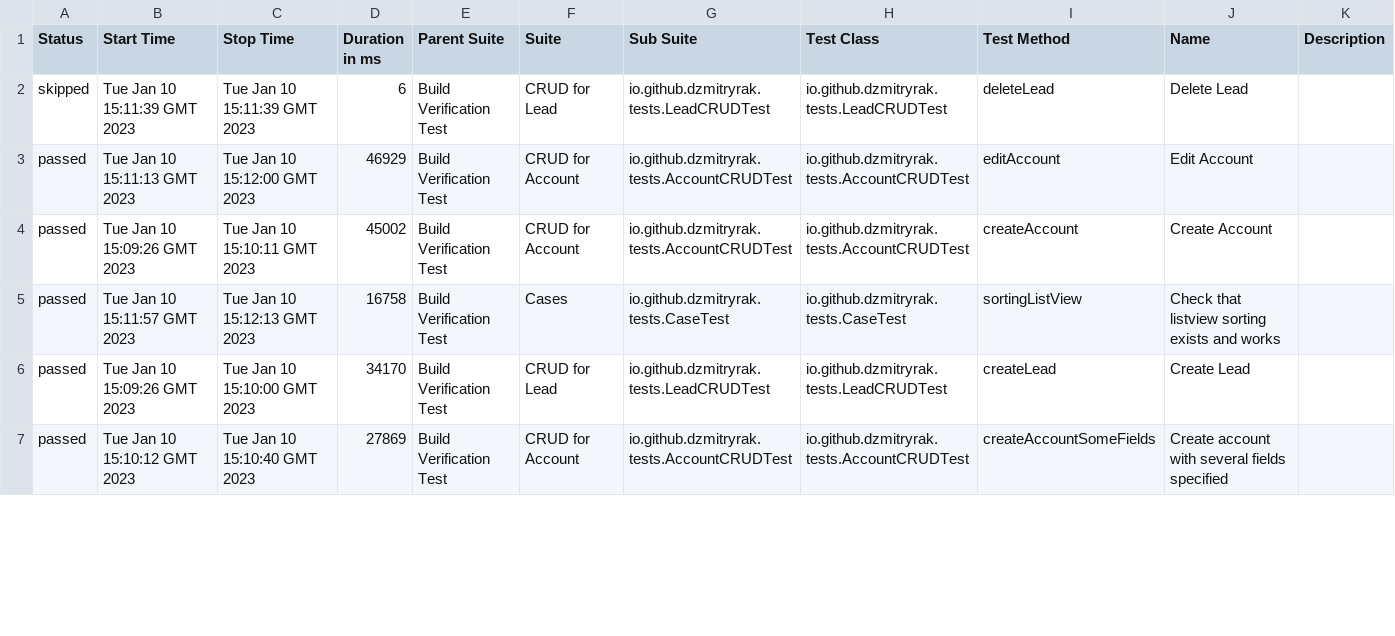
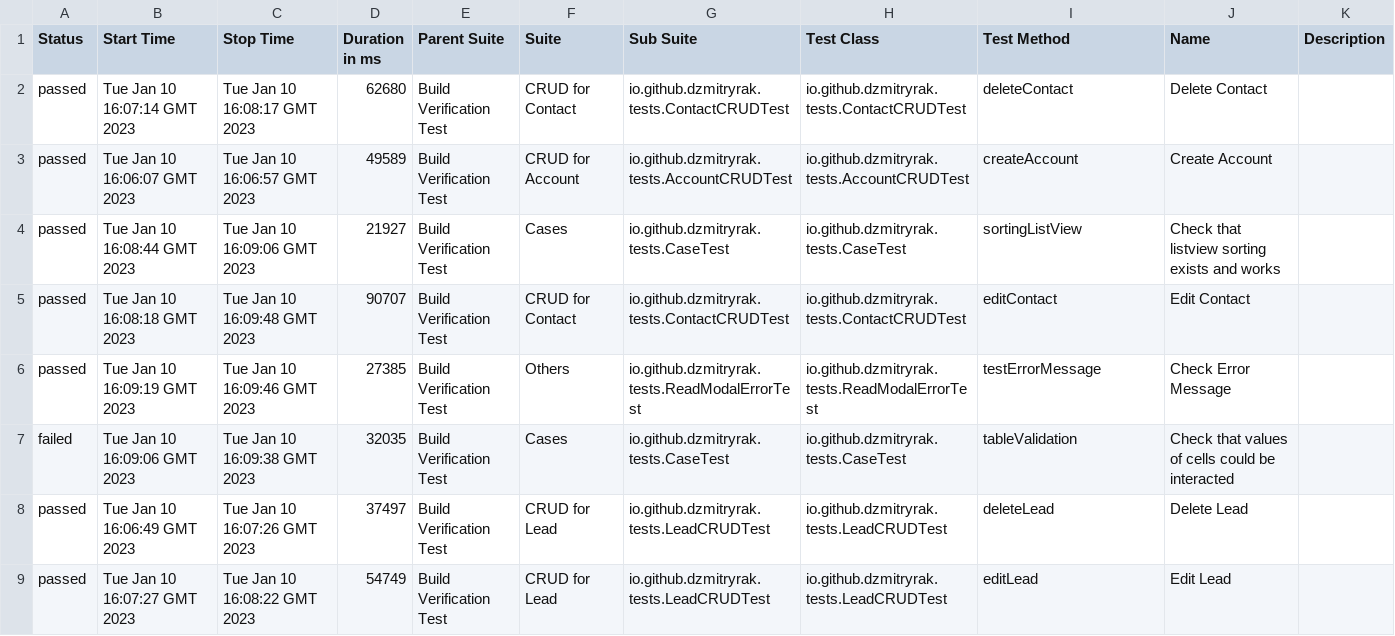
Before and after one commit to dzmitryrak/SSC, a CSV file: 164/data/suites.csv, drawn as a sheet; only a part is shown; the diff covers the shown part only.

```diff
--- a/164/data/suites.csv
+++ b/164/data/suites.csv
@@ -1,7 +1,9 @@
 "Status","Start Time","Stop Time","Duration in ms","Parent Suite","Suite","Sub Suite","Test Class","Test Method","Name","Description"
-"skipped","Tue Jan 10 15:11:39 GMT 2023","Tue Jan 10 15:11:39 GMT 2023","6","Build Verification Test","CRUD for Lead","io.github.dzmitryrak.tests.LeadCRUDTest","io.github.dzmitryrak.tests.LeadCRUDTest","deleteLead","Delete Lead",""
-"passed","Tue Jan 10 15:11:13 GMT 2023","Tue Jan 10 15:12:00 GMT 2023","46929","Build Verification Test","CRUD for Account","io.github.dzmitryrak.tests.AccountCRUDTest","io.github.dzmitryrak.tests.AccountCRUDTest","editAccount","Edit Account",""
-"passed","Tue Jan 10 15:09:26 GMT 2023","Tue Jan 10 15:10:11 GMT 2023","45002","Build Verification Test","CRUD for Account","io.github.dzmitryrak.tests.AccountCRUDTest","io.github.dzmitryrak.tests.AccountCRUDTest","createAccount","Create Account",""
-"passed","Tue Jan 10 15:11:57 GMT 2023","Tue Jan 10 15:12:13 GMT 2023","16758","Build Verification Test","Cases","io.github.dzmitryrak.tests.CaseTest","io.github.dzmitryrak.tests.CaseTest","sortingListView","Check that listview sorting exists and works",""
-"passed","Tue Jan 10 15:09:26 GMT 2023","Tue Jan 10 15:10:00 GMT 2023","34170","Build Verification Test","CRUD for Lead","io.github.dzmitryrak.tests.LeadCRUDTest","io.github.dzmitryrak.tests.LeadCRUDTest","createLead","Create Lead",""
-"passed","Tue Jan 10 15:10:12 GMT 2023","Tue Jan 10 15:10:40 GMT 2023","27869","Build Verification Test","CRUD for Account","io.github.dzmitryrak.tests.AccountCRUDTest","io.github.dzmitryrak.tests.AccountCRUDTest","createAccountSomeFields","Create account with several fields specified",""
+"passed","Tue Jan 10 16:07:14 GMT 2023","Tue Jan 10 16:08:17 GMT 2023","62680","Build Verification Test","CRUD for Contact","io.github.dzmitryrak.tests.ContactCRUDTest","io.github.dzmitryrak.tests.ContactCRUDTest","deleteContact","Delete Contact",""
+"passed","Tue Jan 10 16:06:07 GMT 2023","Tue Jan 10 16:06:57 GMT 2023","49589","Build Verification Test","CRUD for Account","io.github.dzmitryrak.tests.AccountCRUDTest","io.github.dzmitryrak.tests.AccountCRUDTest","createAccount","Create Account",""
+"passed","Tue Jan 10 16:08:44 GMT 2023","Tue Jan 10 16:09:06 GMT 2023","21927","Build Verification Test","Cases","io.github.dzmitryrak.tests.CaseTest","io.github.dzmitryrak.tests.CaseTest","sortingListView","Check that listview sorting exists and works",""
+"passed","Tue Jan 10 16:08:18 GMT 2023","Tue Jan 10 16:09:48 GMT 2023","90707","Build Verification Test","CRUD for Contact","io.github.dzmitryrak.tests.ContactCRUDTest","io.github.dzmitryrak.tests.ContactCRUDTest","editContact","Edit Contact",""
+"passed","Tue Jan 10 16:09:19 GMT 2023","Tue Jan 10 16:09:46 GMT 2023","27385","Build Verification Test","Others","io.github.dzmitryrak.tests.ReadModalErrorTest","io.github.dzmitryrak.tests.ReadModalErrorTest","testErrorMessage","Check Error Message",""
+"failed","Tue Jan 10 16:09:06 GMT 2023","Tue Jan 10 16:09:38 GMT 2023","32035","Build Verification Test","Cases","io.github.dzmitryrak.tests.CaseTest","io.github.dzmitryrak.tests.CaseTest","tableValidation","Check that values of cells could be interacted",""
+"passed","Tue Jan 10 16:06:49 GMT 2023","Tue Jan 10 16:07:26 GMT 2023","37497","Build Verification Test","CRUD for Lead","io.github.dzmitryrak.tests.LeadCRUDTest","io.github.dzmitryrak.tests.LeadCRUDTest","deleteLead","Delete Lead",""
+"passed","Tue Jan 10 16:07:27 GMT 2023","Tue Jan 10 16:08:22 GMT 2023","54749","Build Verification Test","CRUD for Lead","io.github.dzmitryrak.tests.LeadCRUDTest","io.github.dzmitryrak.tests.LeadCRUDTest","editLead","Edit Lead",""
```
Also changed, not shown: 3 removed rows and 40 edited cells elsewhere in this file, 55 other files.
